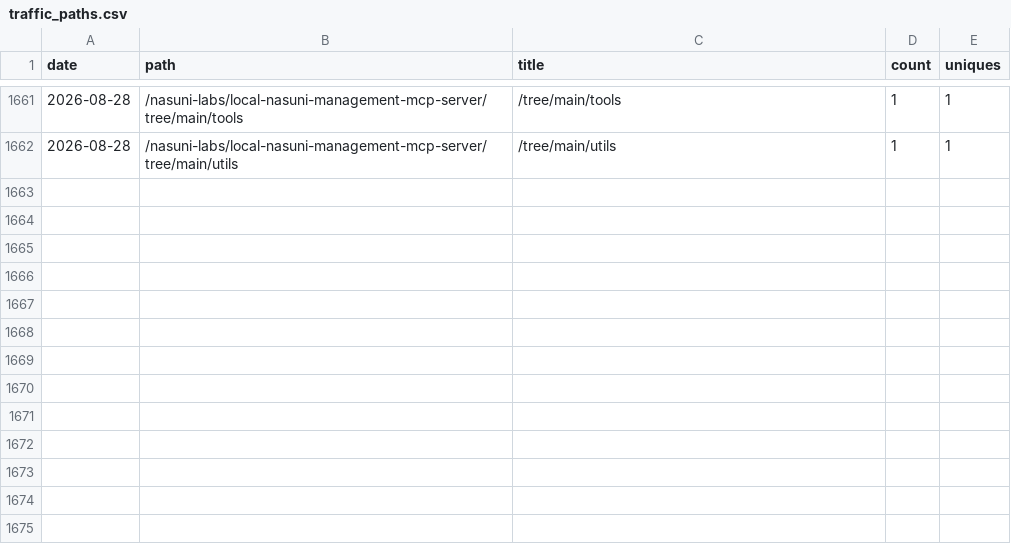
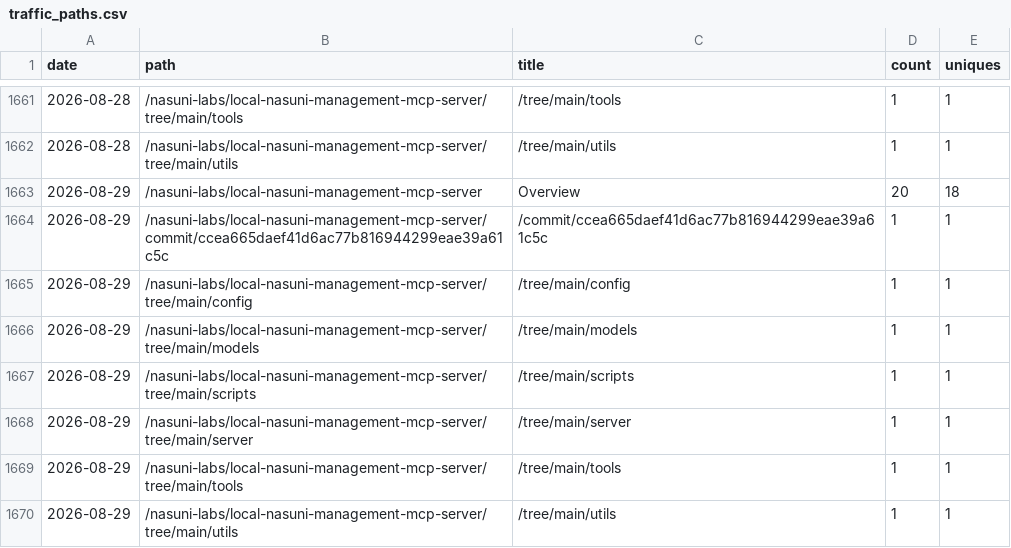
Before and after one commit to nasuni-labs/local-nasuni-management-mcp-server, a CSV file: data/traffic_paths.csv, drawn as a sheet; only a part is shown, gaps mark what is left out; the diff names each change by its address in the sheet, - before the commit and + after, or states it on an @@ line.

```diff
--- a/data/traffic_paths.csv
+++ b/data/traffic_paths.csv
+row 1663: 2026-08-29 | /nasuni-labs/local-nasuni-management-mcp-server | Overview | 20 | 18
+row 1664: 2026-08-29 | /nasuni-labs/local-nasuni-management-mcp-server/commit/ccea665daef41d6ac77b816944299eae39a61c5c | /commit/ccea665daef41d6ac77b816944299eae39a61c5c | 1 | 1
+row 1665: 2026-08-29 | /nasuni-labs/local-nasuni-management-mcp-server/tree/main/config | /tree/main/config | 1 | 1
+row 1666: 2026-08-29 | /nasuni-labs/local-nasuni-management-mcp-server/tree/main/models | /tree/main/models | 1 | 1
+row 1667: 2026-08-29 | /nasuni-labs/local-nasuni-management-mcp-server/tree/main/scripts | /tree/main/scripts | 1 | 1
+row 1668: 2026-08-29 | /nasuni-labs/local-nasuni-management-mcp-server/tree/main/server | /tree/main/server | 1 | 1
+row 1669: 2026-08-29 | /nasuni-labs/local-nasuni-management-mcp-server/tree/main/tools | /tree/main/tools | 1 | 1
+row 1670: 2026-08-29 | /nasuni-labs/local-nasuni-management-mcp-server/tree/main/utils | /tree/main/utils | 1 | 1
```
Also changed, not shown: data/traffic_clones.csv, data/traffic_referrers.csv, 1 other file.
